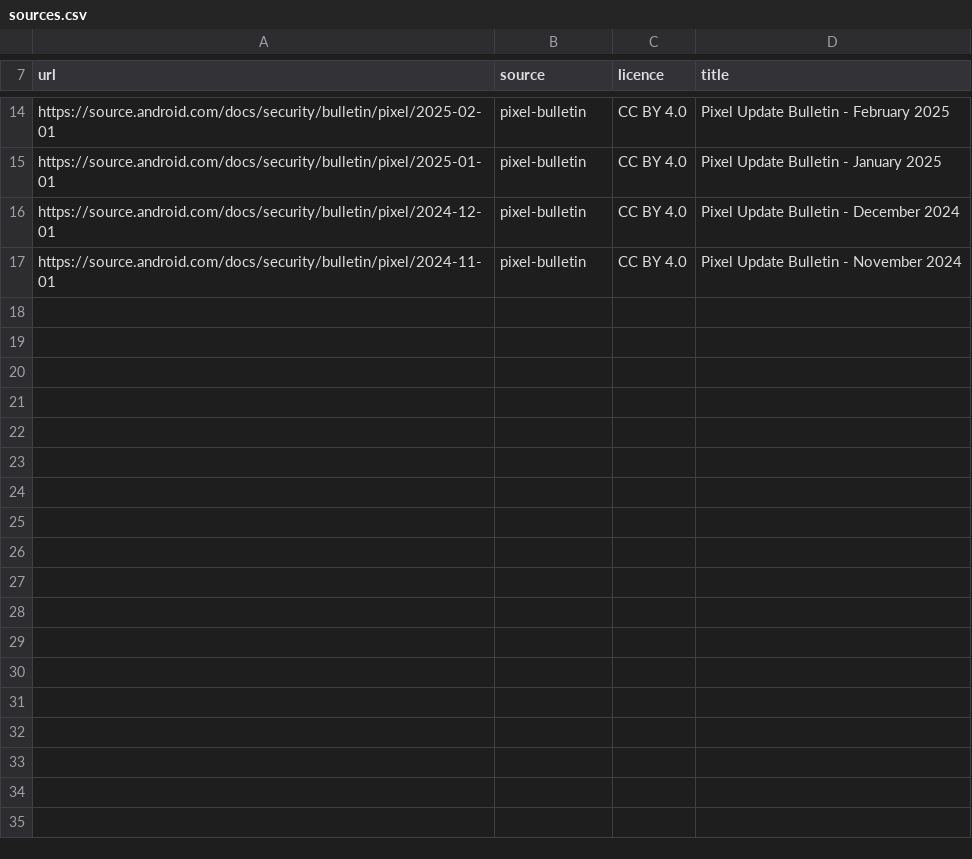
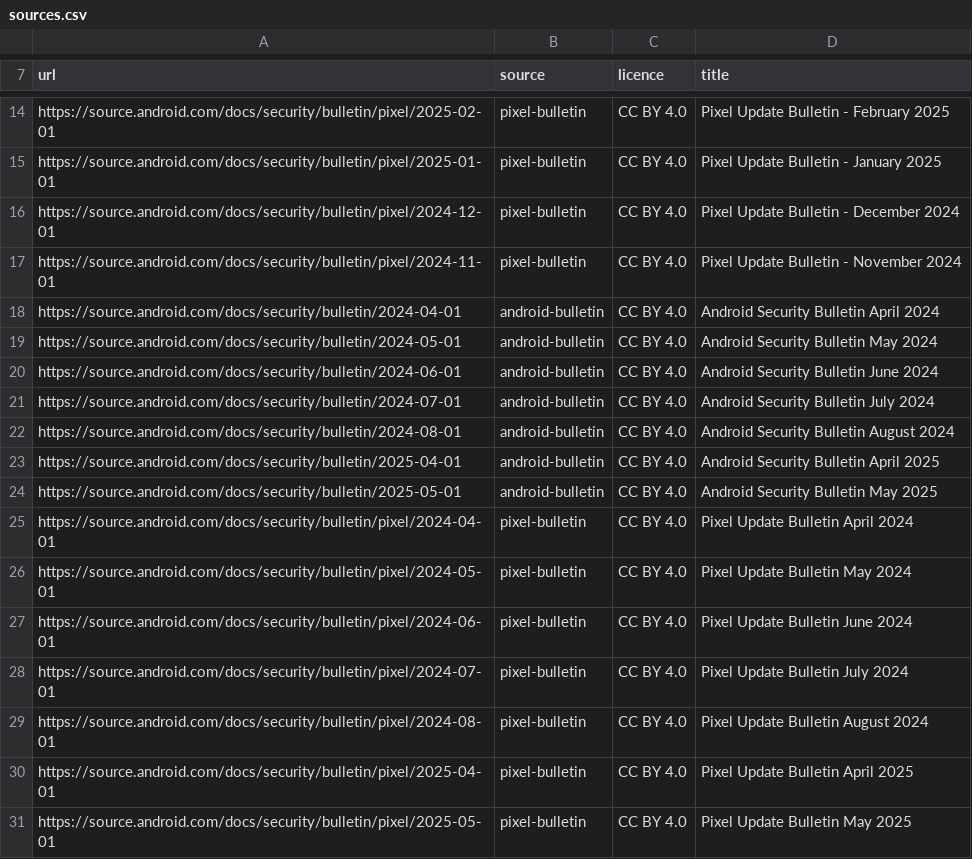
Before and after one commit to Sumanraj33/prince28-sec03-droidpatch, a CSV file: data/sources.csv, drawn as a sheet; only a part is shown, gaps mark what is left out.

Commit message:
feat: collect full 24-bulletin start corpus and refresh reports

```diff
--- a/data/sources.csv
+++ b/data/sources.csv
@@ -17 +17,15 @@ https://source.android.com/docs/security/bulletin/pixel/2024-12-01,pixel-bulleti
 https://source.android.com/docs/security/bulletin/pixel/2024-11-01,pixel-bulletin,"CC BY 4.0",Pixel Update Bulletin - November 2024
+https://source.android.com/docs/security/bulletin/2024-04-01,android-bulletin,"CC BY 4.0",Android Security Bulletin April 2024
+https://source.android.com/docs/security/bulletin/2024-05-01,android-bulletin,"CC BY 4.0",Android Security Bulletin May 2024
+https://source.android.com/docs/security/bulletin/2024-06-01,android-bulletin,"CC BY 4.0",Android Security Bulletin June 2024
+https://source.android.com/docs/security/bulletin/2024-07-01,android-bulletin,"CC BY 4.0",Android Security Bulletin July 2024
+https://source.android.com/docs/security/bulletin/2024-08-01,android-bulletin,"CC BY 4.0",Android Security Bulletin August 2024
+https://source.android.com/docs/security/bulletin/2025-04-01,android-bulletin,"CC BY 4.0",Android Security Bulletin April 2025
+https://source.android.com/docs/security/bulletin/2025-05-01,android-bulletin,"CC BY 4.0",Android Security Bulletin May 2025
+https://source.android.com/docs/security/bulletin/pixel/2024-04-01,pixel-bulletin,"CC BY 4.0",Pixel Update Bulletin April 2024
+https://source.android.com/docs/security/bulletin/pixel/2024-05-01,pixel-bulletin,"CC BY 4.0",Pixel Update Bulletin May 2024
+https://source.android.com/docs/security/bulletin/pixel/2024-06-01,pixel-bulletin,"CC BY 4.0",Pixel Update Bulletin June 2024
+https://source.android.com/docs/security/bulletin/pixel/2024-07-01,pixel-bulletin,"CC BY 4.0",Pixel Update Bulletin July 2024
+https://source.android.com/docs/security/bulletin/pixel/2024-08-01,pixel-bulletin,"CC BY 4.0",Pixel Update Bulletin August 2024
+https://source.android.com/docs/security/bulletin/pixel/2025-04-01,pixel-bulletin,"CC BY 4.0",Pixel Update Bulletin April 2025
+https://source.android.com/docs/security/bulletin/pixel/2025-05-01,pixel-bulletin,"CC BY 4.0",Pixel Update Bulletin May 2025
```
Also changed, not shown: 4 other files.
